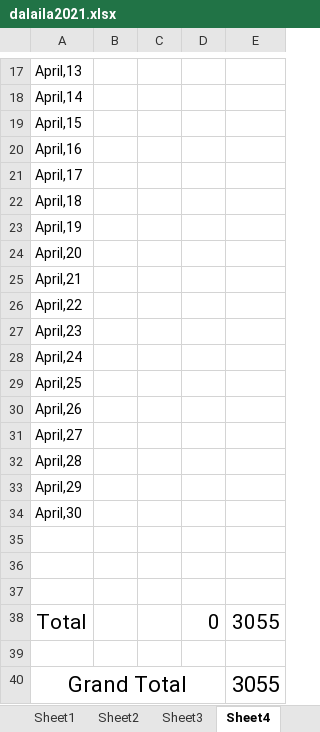
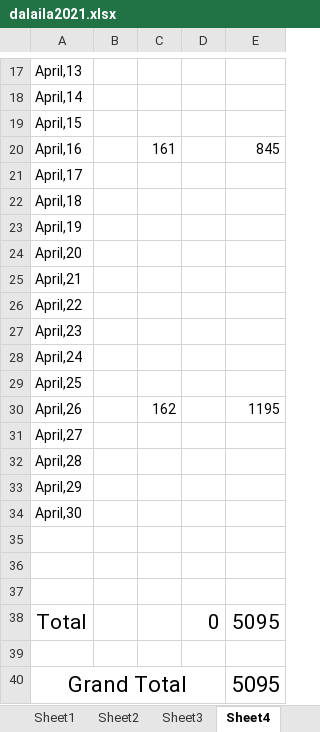
Before and after one commit to nischalmaharjan71/shop, an Excel workbook: shop-main/Dalaila Botique/2021/dalaila2021.xlsx, sheet Sheet4, drawn as a sheet; only a part is shown, gaps mark what is left out; values as stored, in another font and other column widths than the file's, no borders; the diff names each change by its address in the sheet, - before the commit and + after, or states it on an @@ line.

```diff
--- a/shop-main/Dalaila Botique/2021/dalaila2021.xlsx (sheet Sheet4)
+++ b/shop-main/Dalaila Botique/2021/dalaila2021.xlsx (sheet Sheet4)
-C20: (empty)
+C20: 161
-E20: (empty)
+E20: 845
-C30: (empty)
+C30: 162
-E30: (empty)
+E30: 1195
-E38: 3055
+E38: 5095
-E40: 3055
+E40: 5095
```
Also changed, not shown: sheet Sheet12, sheet Sheet9, sheet Sheet10, 40 other files.
